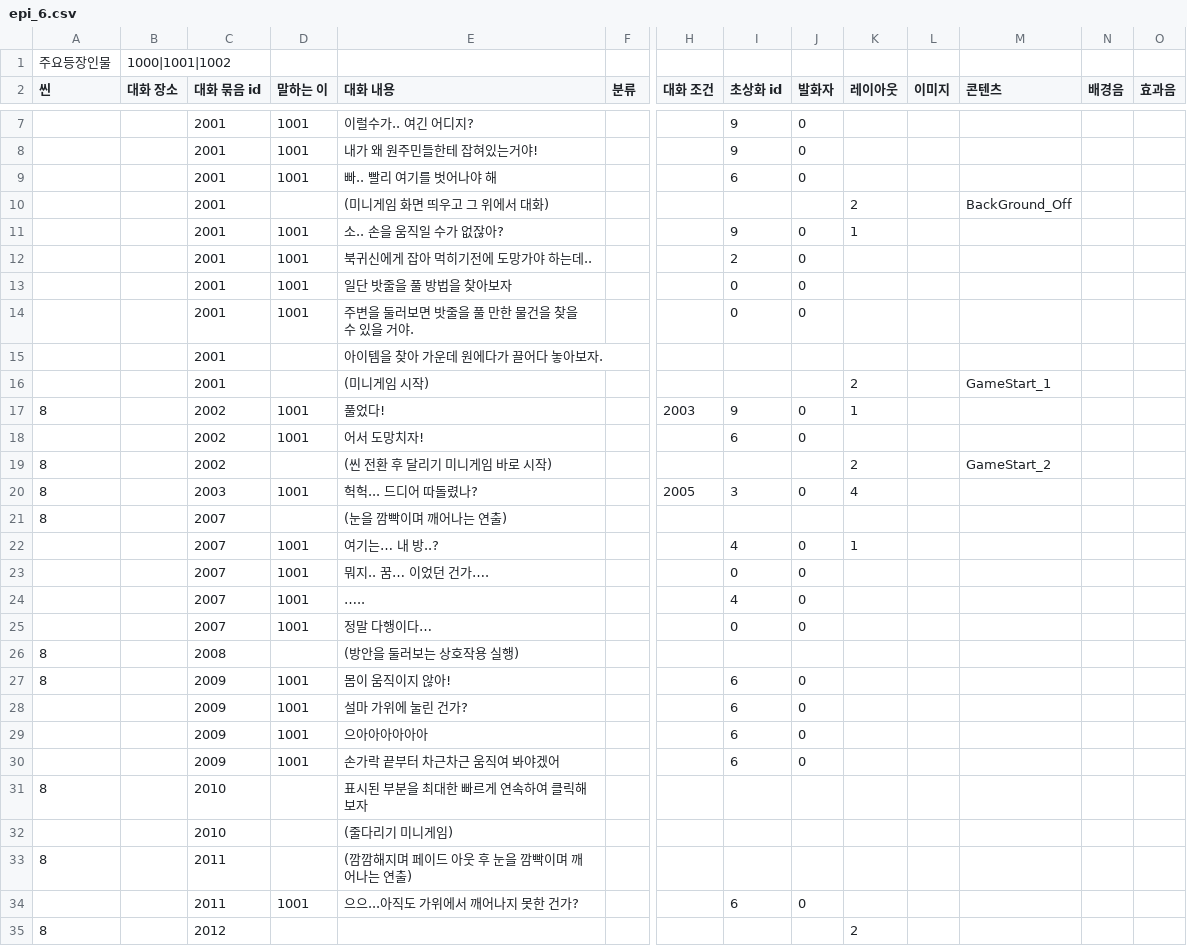
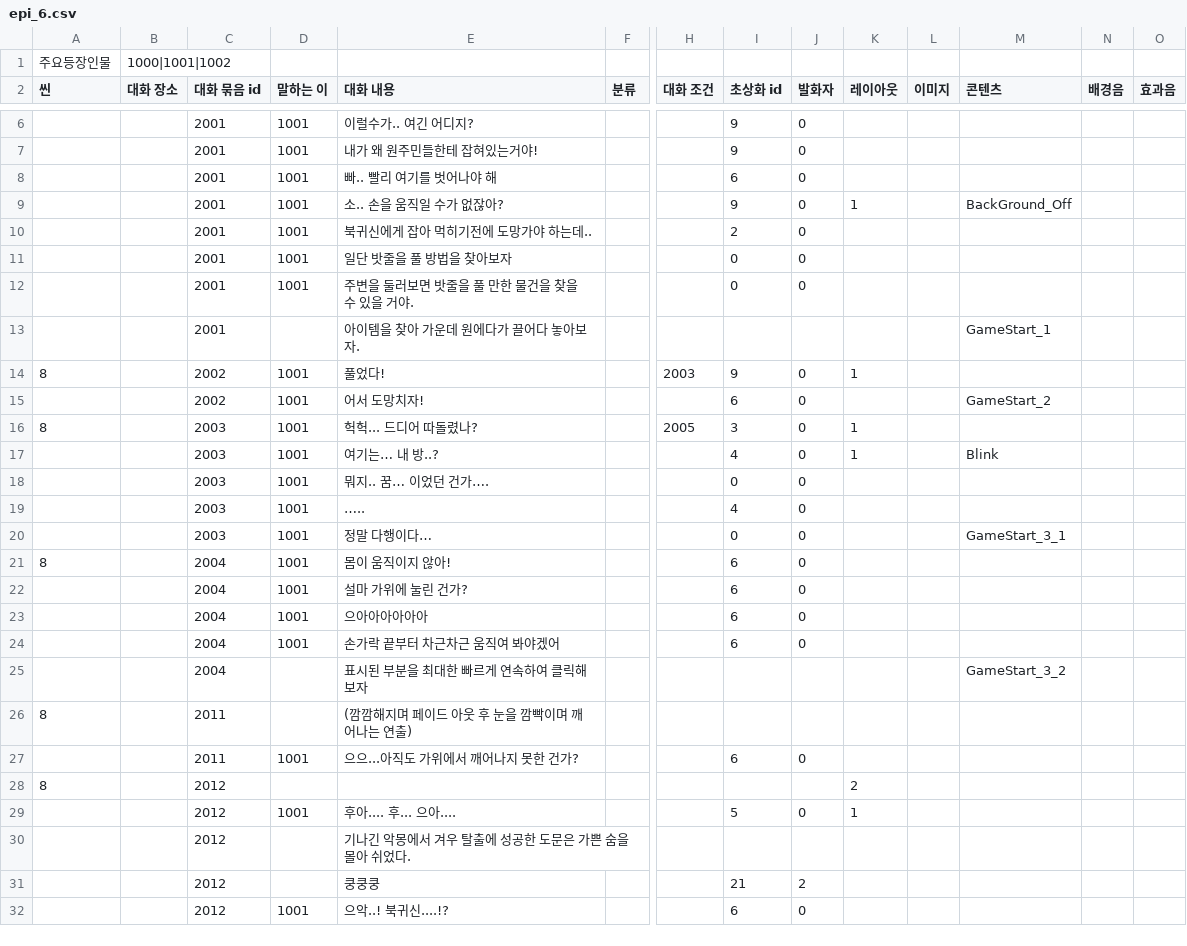
Before and after one commit to sopipc167/UnSleep, a CSV file: UnSleep/Assets/Resources/epi_csv/epi_6.csv, drawn as a sheet; only a part is shown, gaps mark what is left out; the shorter side is filled out with more unchanged rows; removed rows and columns are numbered as before the commit, all else as after; rows hold the shown columns only; the diff covers the shown part only; the diff names each change by its address in the sheet, - before the commit and + after, or states it on an @@ line.

Commit message:
Update epi_6.csv

```diff
--- a/UnSleep/Assets/Resources/epi_csv/epi_6.csv
+++ b/UnSleep/Assets/Resources/epi_csv/epi_6.csv
-row 10:  |  | 2001 |  | (미니게임 화면 띄우고 그 위에서 대화) |  |  |  |  | 2 |  | BackGround_Off
-M9 (콘텐츠): (empty)
+M9 (콘텐츠): BackGround_Off
-M13 (콘텐츠): (empty)
+M13 (콘텐츠): GameStart_1
-row 16:  |  | 2001 |  | (미니게임 시작) |  |  |  |  | 2 |  | GameStart_1
-M15 (콘텐츠): (empty)
+M15 (콘텐츠): GameStart_2
-row 19: 8 |  | 2002 |  | (씬 전환 후 달리기 미니게임 바로 시작) |  |  |  |  | 2 |  | GameStart_2
-K16 (레이아웃): 4
+K16 (레이아웃): 1
-row 21: 8 |  | 2007 |  | (눈을 깜빡이며 깨어나는 연출)
-C17:C20 (대화 묶음 id): 2007
+C17:C20 (대화 묶음 id): 2003
-M17 (콘텐츠): (empty)
+M17 (콘텐츠): Blink
-M20 (콘텐츠): (empty)
+M20 (콘텐츠): GameStart_3_1
-row 26: 8 |  | 2008 |  | (방안을 둘러보는 상호작용 실행)
-C21:C24 (대화 묶음 id): 2009
+C21:C24 (대화 묶음 id): 2004
-row 31: 8 |  | 2010 |  | 표시된 부분을 최대한 빠르게 연속하여 클릭해보자
-row 32:  |  | 2010 |  | (줄다리기 미니게임)
+row 25:  |  | 2004 |  | 표시된 부분을 최대한 빠르게 연속하여 클릭해보자 |  |  |  |  |  |  | GameStart_3_2
```
Also changed, not shown: 1 removed row and 2 edited cells elsewhere in this file.
